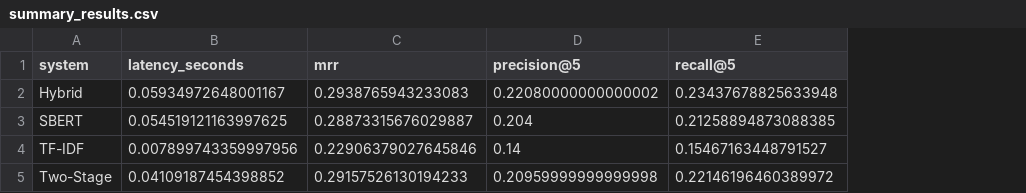
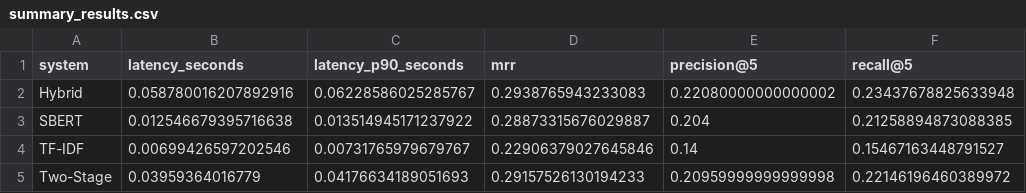
Before and after one commit to corbancode/academic-paper-recommendation, a CSV file: outputs/metrics/summary_results.csv, drawn as a sheet; only a part is shown; the diff names each change by its address in the sheet, - before the commit and + after, or states it on an @@ line.

Commit message:
final results

```diff
--- a/outputs/metrics/summary_results.csv
+++ b/outputs/metrics/summary_results.csv
+column C (latency_p90_seconds), rows 2-5: 0.06228586025285767 | 0.013514945171237922 | 0.00731765979679767 | 0.04176634189051693
-B2 (latency_seconds): 0.05934972648001167
+B2 (latency_seconds): 0.058780016207892916
-B3 (latency_seconds): 0.054519121163997625
+B3 (latency_seconds): 0.012546679395716638
-B4 (latency_seconds): 0.007899743359997956
+B4 (latency_seconds): 0.00699426597202546
-B5 (latency_seconds): 0.04109187454398852
+B5 (latency_seconds): 0.03959364016779
```
Also changed, not shown: outputs/metrics/hybrid_alpha_tuning_results.csv, outputs/metrics/sbert_model_tuning_results.csv, 11 other files.
